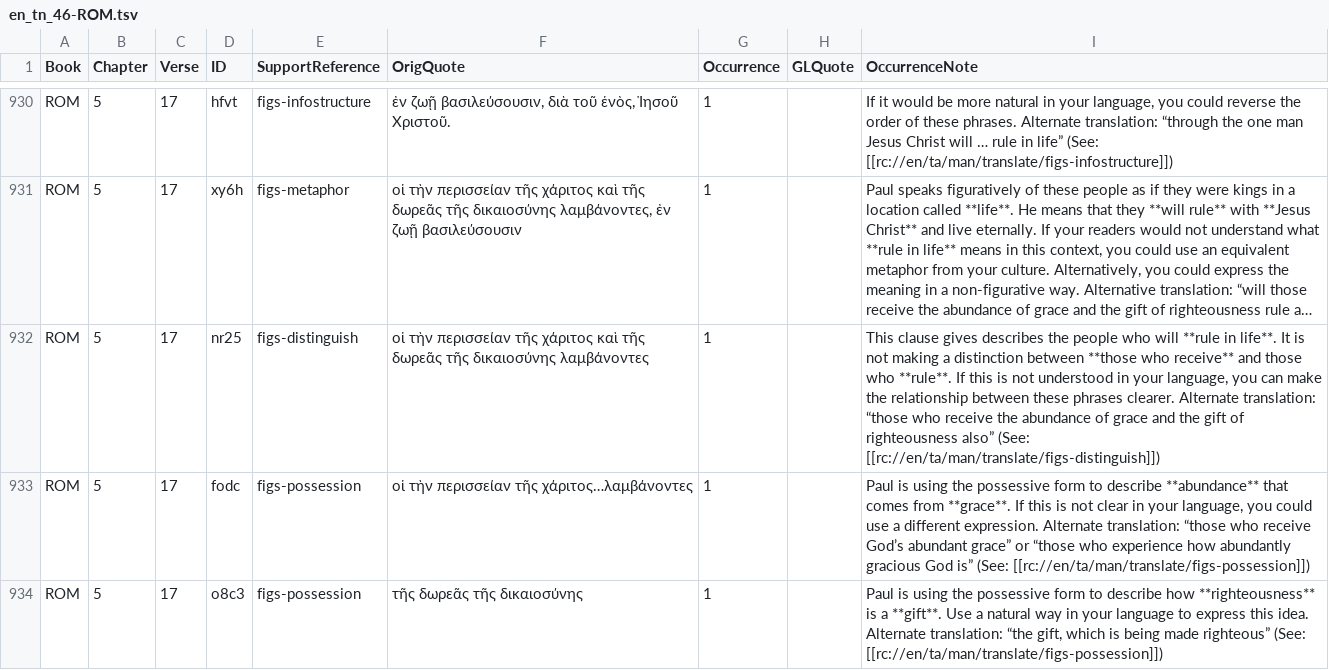
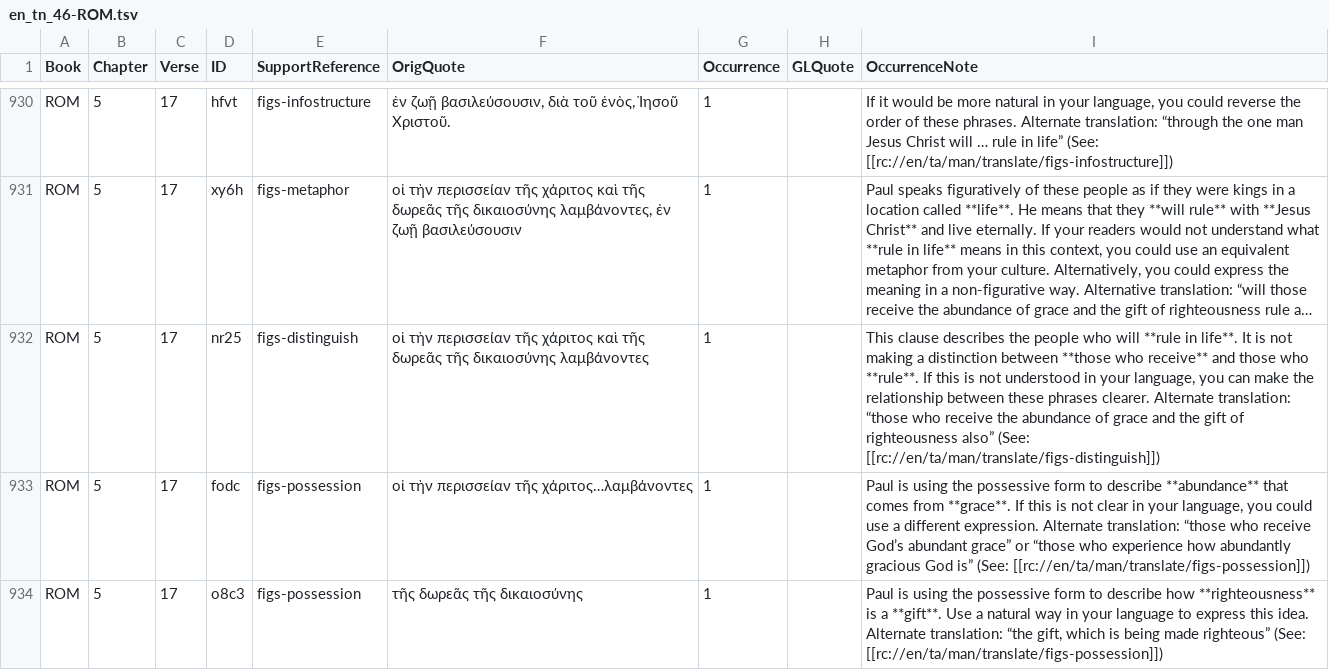
Before and after one commit to richmahn/en_tn, a TSV file: en_tn_46-ROM.tsv, drawn as a sheet; only a part is shown, gaps mark what is left out; long unchanged cells end in …; the diff names each change by its address in the sheet, - before the commit and + after, or states it on an @@ line.

Commit message:
Edit 'en_tn_46-ROM.tsv' using 'tc-create-app'

```diff
--- a/en_tn_46-ROM.tsv
+++ b/en_tn_46-ROM.tsv
-I932 (OccurrenceNote): This clause gives describes the…
+I932 (OccurrenceNote): This clause describes the…
```
